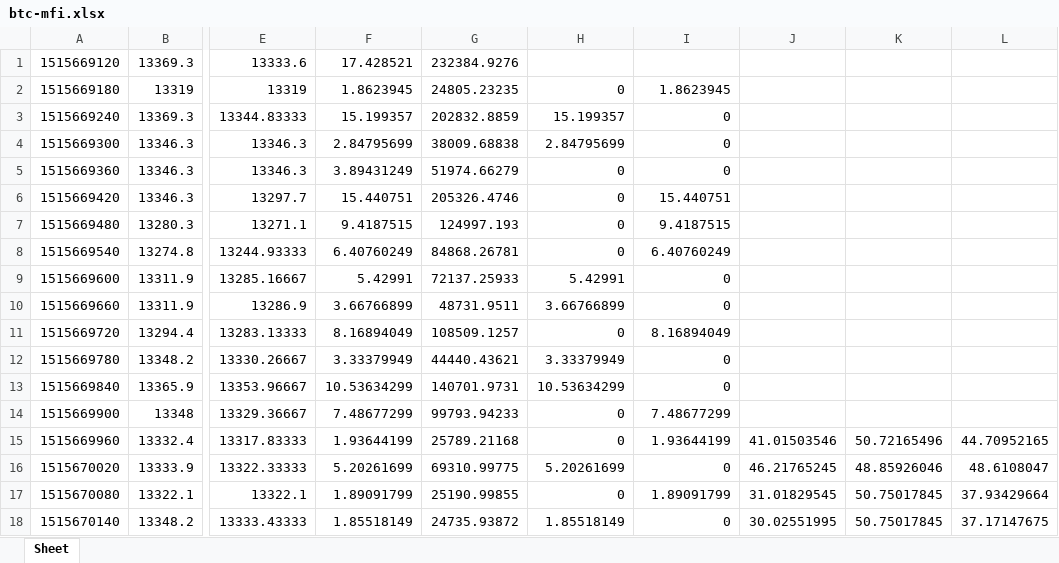
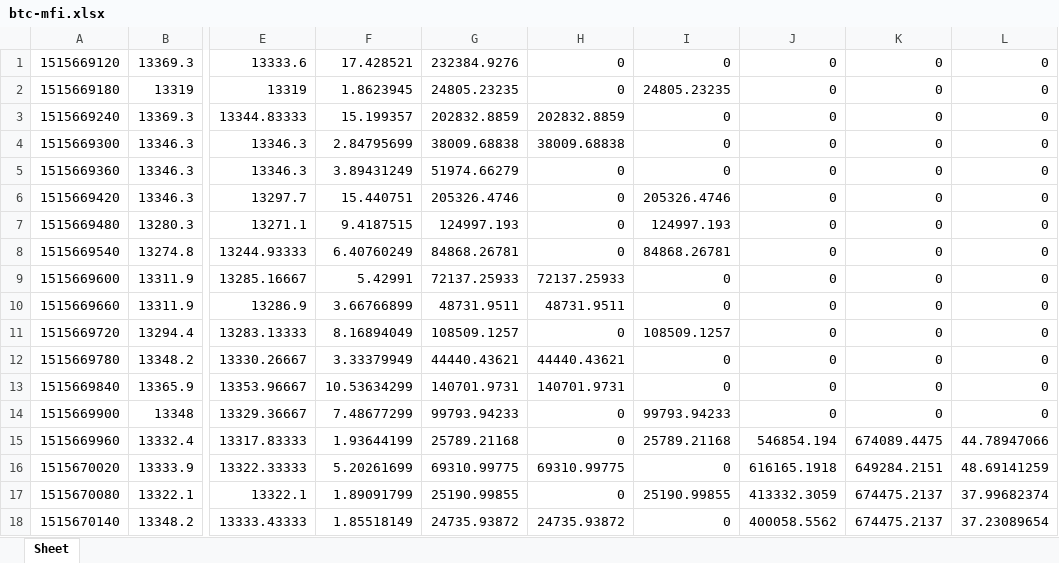
Before and after one commit to Kwuasimoto/rolling-ta, an Excel workbook: resources/btc-mfi.xlsx, sheet Sheet, drawn as a sheet; only a part is shown, gaps mark what is left out; values as stored, in another font and other column widths than the file's, no borders; the diff covers the shown part only; the diff names each change by its address in the sheet, - before the commit and + after, or states it on an @@ line.

```diff
--- a/resources/btc-mfi.xlsx (sheet Sheet)
+++ b/resources/btc-mfi.xlsx (sheet Sheet)
-H1: (empty)
+H1: 0
-I1: (empty)
+I1: 0
-J1:J14: (empty)
+J1:J14: 0
-K1:K14: (empty)
+K1:K14: 0
-L1:L14: (empty)
+L1:L14: 0
-I2: 1.8623945
+I2: 24805.23235
-H3: 15.199357
+H3: 202832.8859
-H4: 2.84795699
+H4: 38009.68838
-I6: 15.440751
+I6: 205326.4746
-I7: 9.4187515
+I7: 124997.193
-I8: 6.40760249
+I8: 84868.26781
-H9: 5.42991
+H9: 72137.25933
-H10: 3.66766899
+H10: 48731.9511
-I11: 8.16894049
+I11: 108509.1257
-H12: 3.33379949
+H12: 44440.43621
-H13: 10.53634299
+H13: 140701.9731
-I14: 7.48677299
+I14: 99793.94233
-I15: 1.93644199
+I15: 25789.21168
-J15: 41.01503546
+J15: 546854.194
-K15: 50.72165496
+K15: 674089.4475
-L15: 44.70952165
+L15: 44.78947066
-H16: 5.20261699
+H16: 69310.99775
-J16: 46.21765245
+J16: 616165.1918
-K16: 48.85926046
+K16: 649284.2151
-L16: 48.6108047
+L16: 48.69141259
-I17: 1.89091799
+I17: 25190.99855
-J17: 31.01829545
+J17: 413332.3059
-K17:K18: 50.75017845
+K17:K18: 674475.2137
-L17: 37.93429664
+L17: 37.99682374
-H18: 1.85518149
+H18: 24735.93872
-J18: 30.02551995
+J18: 400058.5562
-L18: 37.17147675
+L18: 37.23089654
```
Also changed, not shown: 727 edited cells elsewhere in this sheet, formulas that keep their value, 8 other files.
